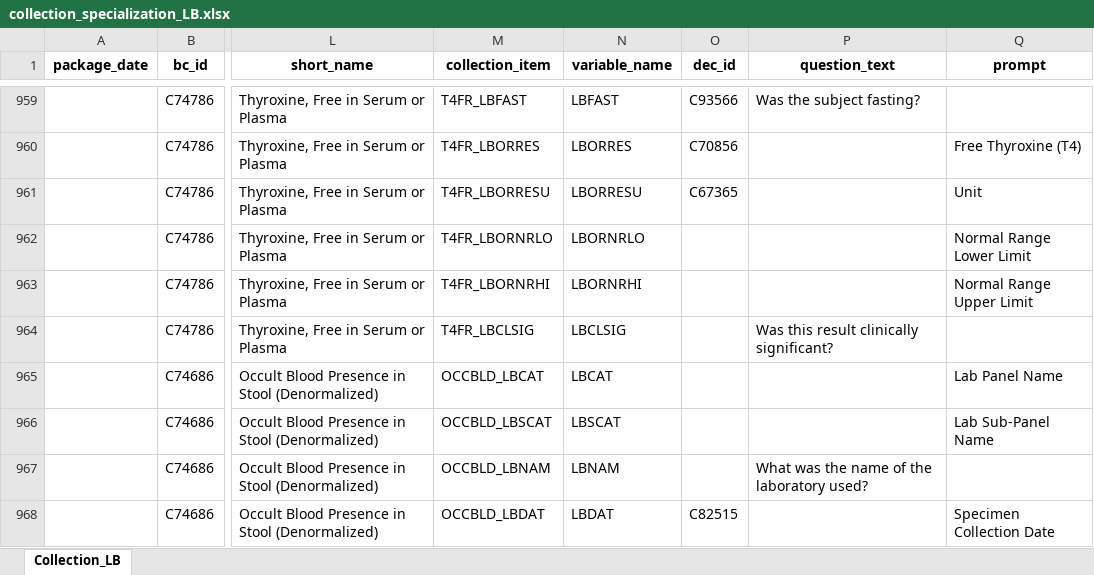
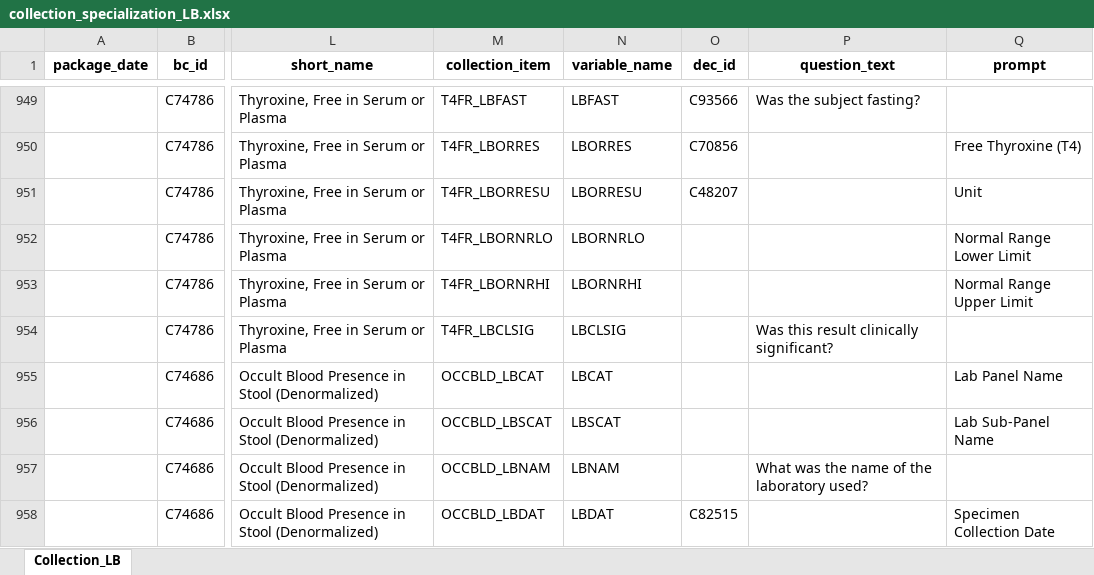
Before and after one commit to cdisc-org/COSMoS, an Excel workbook: curation/draft/collection/collection_specialization_LB.xlsx, sheet Collection_LB, drawn as a sheet; only a part is shown, gaps mark what is left out; values as stored, in another font and other column widths than the file's, no borders; addresses are those after the commit; the diff covers the shown part only; the diff names each change by its address in the sheet, - before the commit and + after, or states it on an @@ line.

```diff
--- a/curation/draft/collection/collection_specialization_LB.xlsx (sheet Collection_LB)
+++ b/curation/draft/collection/collection_specialization_LB.xlsx (sheet Collection_LB)
-O951 (dec_id): C67365
+O951 (dec_id): C48207
```
Also changed, not shown: 10 removed rows and 4 edited cells elsewhere in this sheet.
